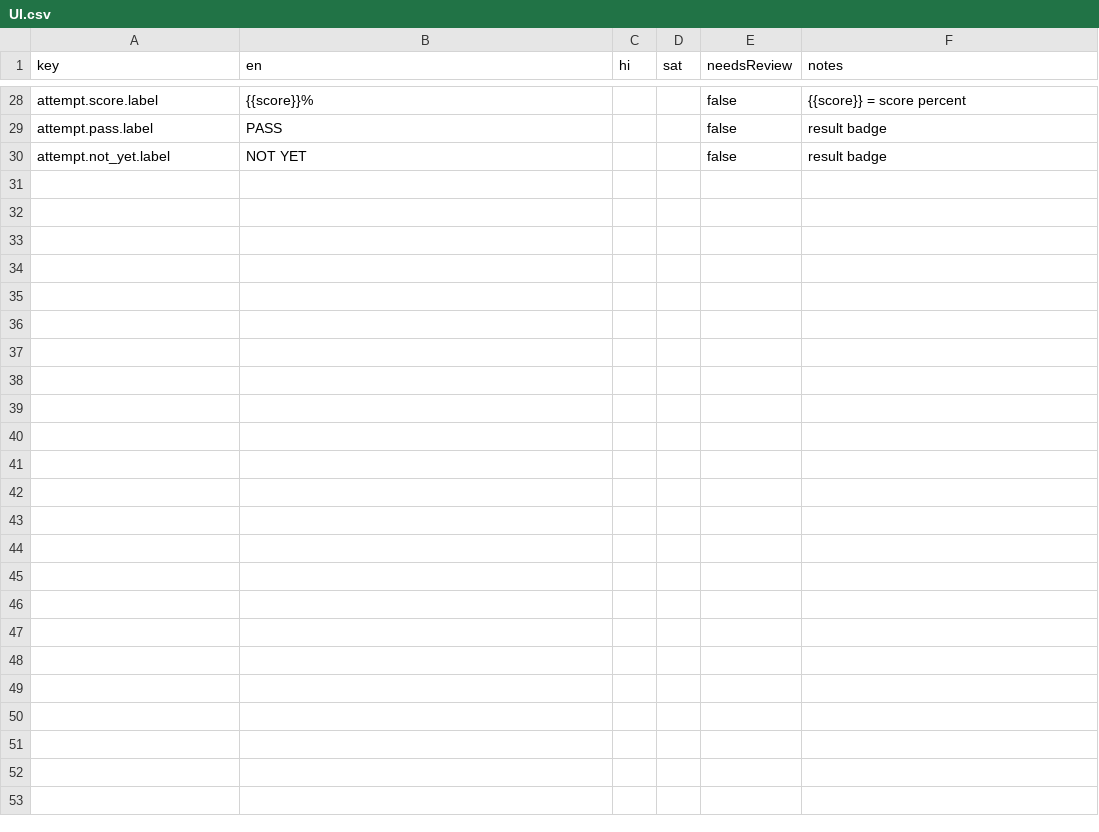
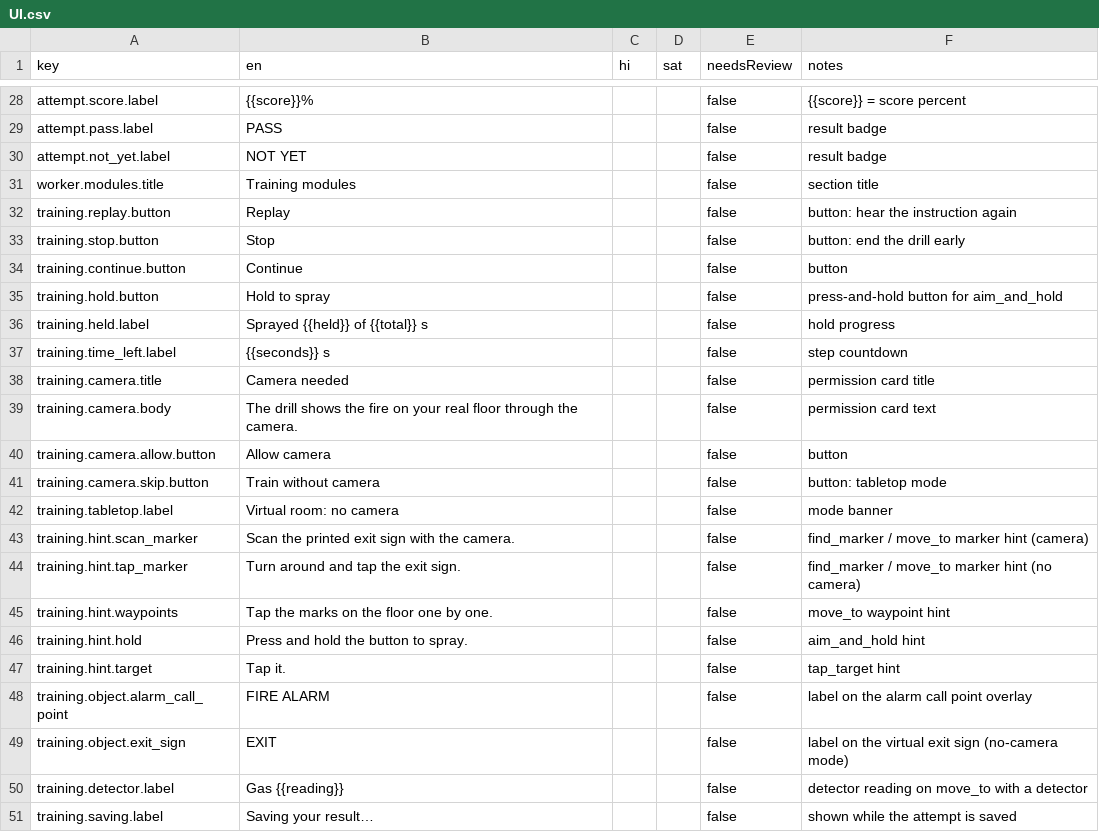
Before and after one commit to buildwithpriince/suraksha-saathi, a CSV file: content/strings/UI.csv, drawn as a sheet; only a part is shown, gaps mark what is left out.

```diff
--- a/content/strings/UI.csv
+++ b/content/strings/UI.csv
@@ -30 +30,22 @@ attempt.pass.label,PASS,,,false,result badge
 attempt.not_yet.label,NOT YET,,,false,result badge
+worker.modules.title,Training modules,,,false,section title
+training.replay.button,Replay,,,false,button: hear the instruction again
+training.stop.button,Stop,,,false,button: end the drill early
+training.continue.button,Continue,,,false,button
+training.hold.button,Hold to spray,,,false,press-and-hold button for aim_and_hold
+training.held.label,Sprayed {{held}} of {{total}} s,,,false,hold progress
+training.time_left.label,{{seconds}} s,,,false,step countdown
+training.camera.title,Camera needed,,,false,permission card title
+training.camera.body,The drill shows the fire on your real floor through the camera.,,,false,permission card text
+training.camera.allow.button,Allow camera,,,false,button
+training.camera.skip.button,Train without camera,,,false,button: tabletop mode
+training.tabletop.label,Virtual room: no camera,,,false,mode banner
+training.hint.scan_marker,Scan the printed exit sign with the camera.,,,false,find_marker / move_to marker hint (camera)
+training.hint.tap_marker,Turn around and tap the exit sign.,,,false,find_marker / move_to marker hint (no camera)
+training.hint.waypoints,Tap the marks on the floor one by one.,,,false,move_to waypoint hint
+training.hint.hold,Press and hold the button to spray.,,,false,aim_and_hold hint
+training.hint.target,Tap it.,,,false,tap_target hint
+training.object.alarm_call_point,FIRE ALARM,,,false,label on the alarm call point overlay
+training.object.exit_sign,EXIT,,,false,label on the virtual exit sign (no-camera mode)
+training.detector.label,Gas {{reading}},,,false,detector reading on move_to with a detector
+training.saving.label,Saving your result…,,,false,shown while the attempt is saved
```
Also changed, not shown: 19 other files.
